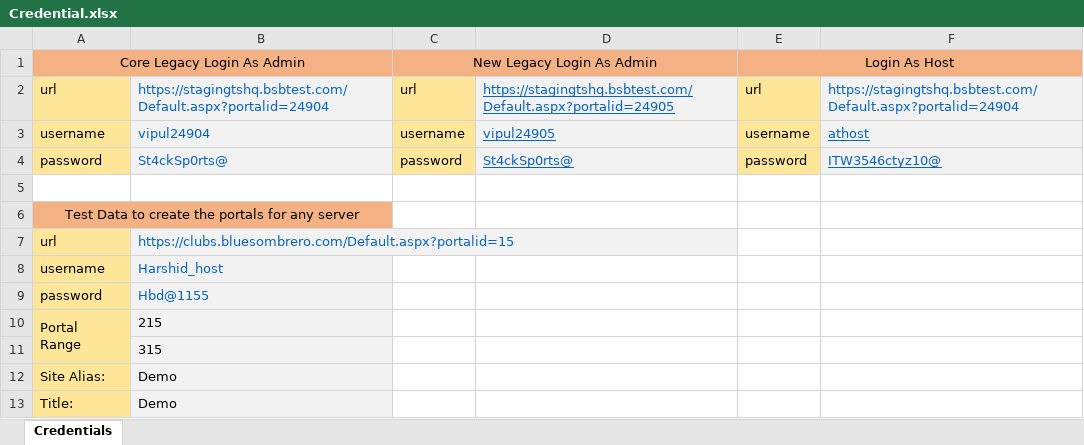
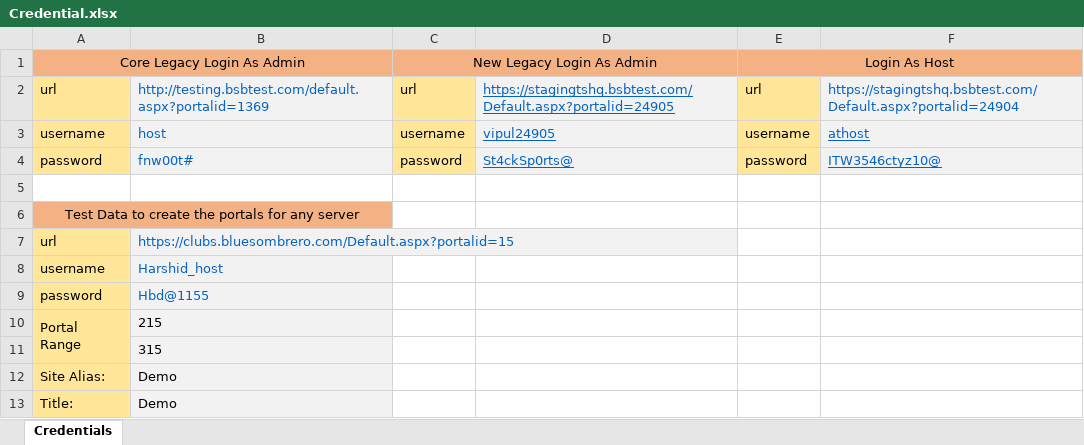
Before and after one commit to Hiral2129/BSB1, an Excel workbook: Resources/Credential.xlsx, sheet Credentials, drawn as a sheet; values as stored, in another font and other column widths than the file's, no borders; the diff names each change by its address in the sheet, - before the commit and + after, or states it on an @@ line.

```diff
--- a/Resources/Credential.xlsx (sheet Credentials)
+++ b/Resources/Credential.xlsx (sheet Credentials)
-B2: https://stagingtshq.bsbtest.com/Default.aspx?portalid=24904
+B2: http://testing.bsbtest.com/default.aspx?portalid=1369
-B3: vipul24904
+B3: host
-B4: St4ckSp0rts@
+B4: fnw00t#
```
Also changed, not shown: 20 other files.
